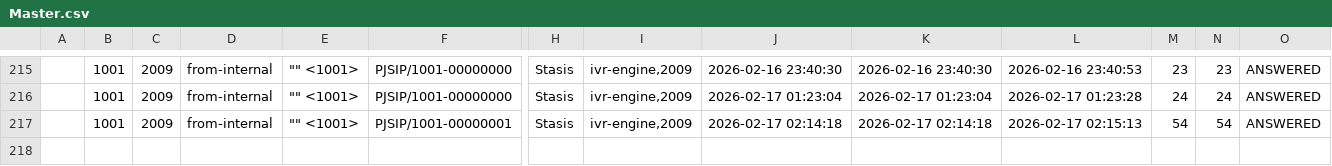
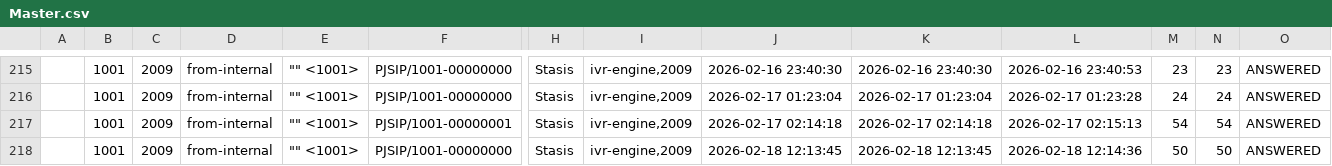
Before and after one commit to josephwasily/IVRLab, a CSV file: asterisk/log/cdr-csv/Master.csv, drawn as a sheet; only a part is shown, gaps mark what is left out; rows hold the shown columns only; the diff names each change by its address in the sheet, - before the commit and + after, or states it on an @@ line.

```diff
--- a/asterisk/log/cdr-csv/Master.csv
+++ b/asterisk/log/cdr-csv/Master.csv
+row 218:  | 1001 | 2009 | from-internal | "" <1001> | PJSIP/1001-00000000 | Stasis | ivr-engine,2009 | 2026-02-18 12:13:45 | 2026-02-18 12:13:45 | 2026-02-18 12:14:36 | 50 | 50 | ANSWERED
```
Also changed, not shown: 20 other files.
